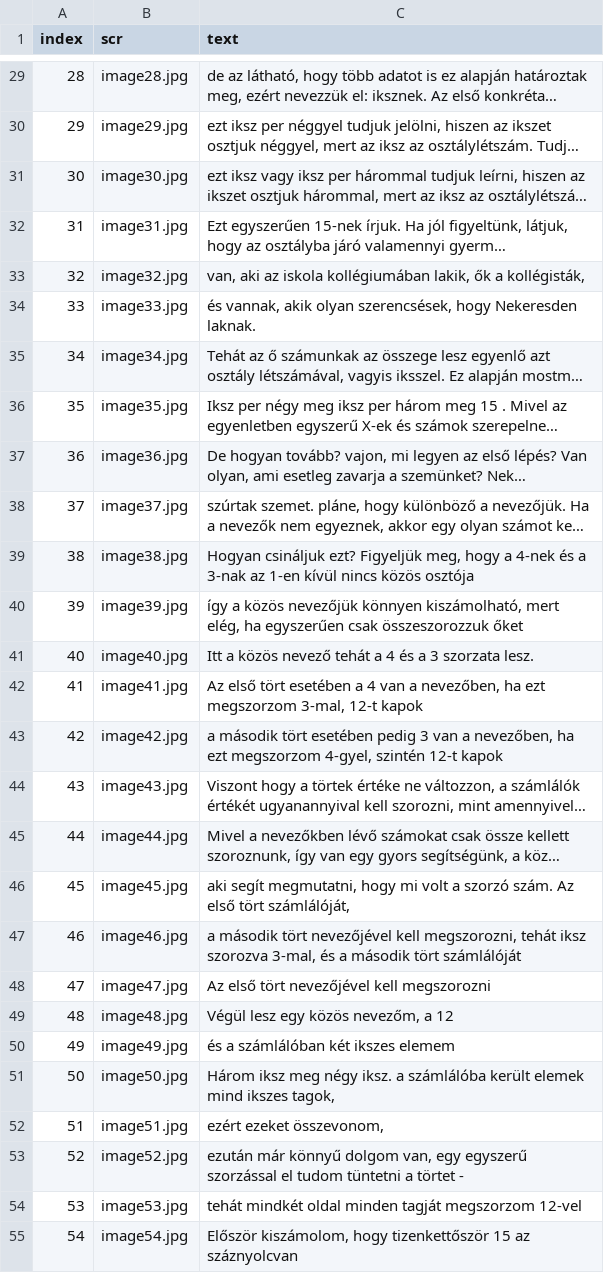
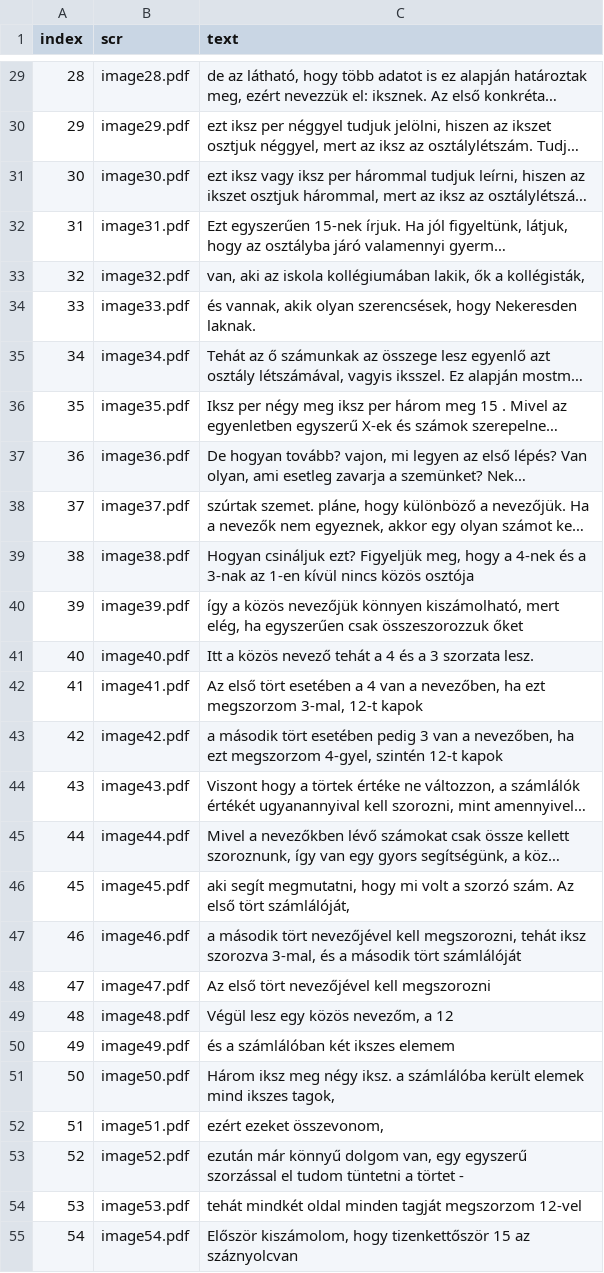
Before and after one commit to hajnuska/presentation-math1, a CSV file: data.csv, drawn as a sheet; only a part is shown, gaps mark what is left out; long unchanged cells end in …; the diff covers the shown part only; the diff names each change by its address in the sheet, - before the commit and + after, or states it on an @@ line.

```diff
--- a/data.csv
+++ b/data.csv
-B29 (scr): image28.jpg
+B29 (scr): image28.pdf
-B30 (scr): image29.jpg
+B30 (scr): image29.pdf
-B31 (scr): image30.jpg
+B31 (scr): image30.pdf
-B32 (scr): image31.jpg
+B32 (scr): image31.pdf
-B33 (scr): image32.jpg
+B33 (scr): image32.pdf
-B34 (scr): image33.jpg
+B34 (scr): image33.pdf
-B35 (scr): image34.jpg
+B35 (scr): image34.pdf
-B36 (scr): image35.jpg
+B36 (scr): image35.pdf
-B37 (scr): image36.jpg
+B37 (scr): image36.pdf
-B38 (scr): image37.jpg
+B38 (scr): image37.pdf
-B39 (scr): image38.jpg
+B39 (scr): image38.pdf
-B40 (scr): image39.jpg
+B40 (scr): image39.pdf
-B41 (scr): image40.jpg
+B41 (scr): image40.pdf
-B42 (scr): image41.jpg
+B42 (scr): image41.pdf
-B43 (scr): image42.jpg
+B43 (scr): image42.pdf
-B44 (scr): image43.jpg
+B44 (scr): image43.pdf
-B45 (scr): image44.jpg
+B45 (scr): image44.pdf
-B46 (scr): image45.jpg
+B46 (scr): image45.pdf
-B47 (scr): image46.jpg
+B47 (scr): image46.pdf
-B48 (scr): image47.jpg
+B48 (scr): image47.pdf
-B49 (scr): image48.jpg
+B49 (scr): image48.pdf
-B50 (scr): image49.jpg
+B50 (scr): image49.pdf
-B51 (scr): image50.jpg
+B51 (scr): image50.pdf
-B52 (scr): image51.jpg
+B52 (scr): image51.pdf
-B53 (scr): image52.jpg
+B53 (scr): image52.pdf
-B54 (scr): image53.jpg
+B54 (scr): image53.pdf
-B55 (scr): image54.jpg
+B55 (scr): image54.pdf
```
Also changed, not shown: 56 edited cells elsewhere in this file.
